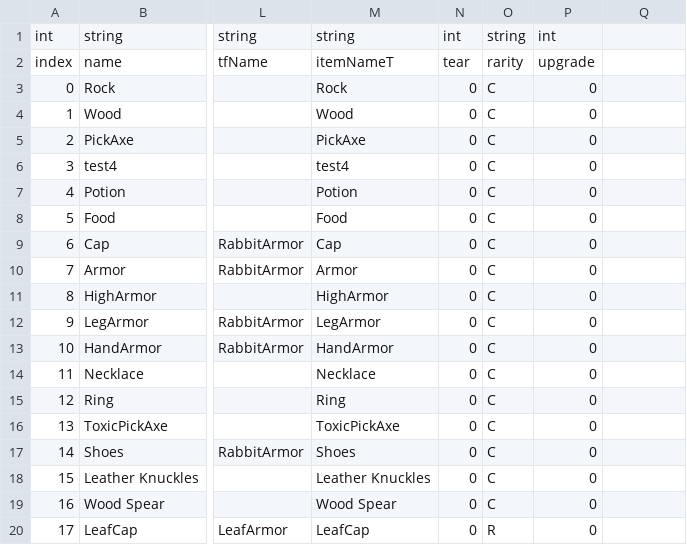
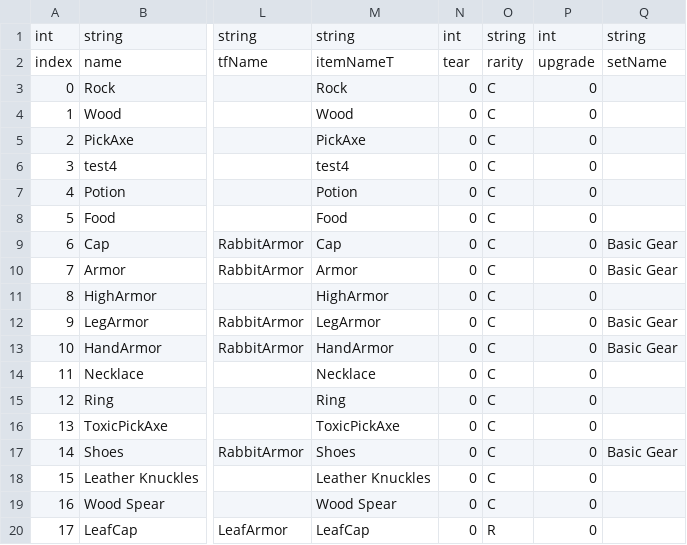
Before and after one commit to coolblue1853/ProjectB, a CSV file: Assets/Resources/ItemSheet.csv, drawn as a sheet; only a part is shown, gaps mark what is left out; the diff names each change by its address in the sheet, - before the commit and + after, or states it on an @@ line.

```diff
--- a/Assets/Resources/ItemSheet.csv
+++ b/Assets/Resources/ItemSheet.csv
-Q1: (empty)
+Q1: string
-Q2: (empty)
+Q2: setName
-Q9:Q10: (empty)
+Q9:Q10: Basic Gear
-Q12:Q13: (empty)
+Q12:Q13: Basic Gear
-Q17: (empty)
+Q17: Basic Gear
```
Also changed, not shown: 10 other files.
